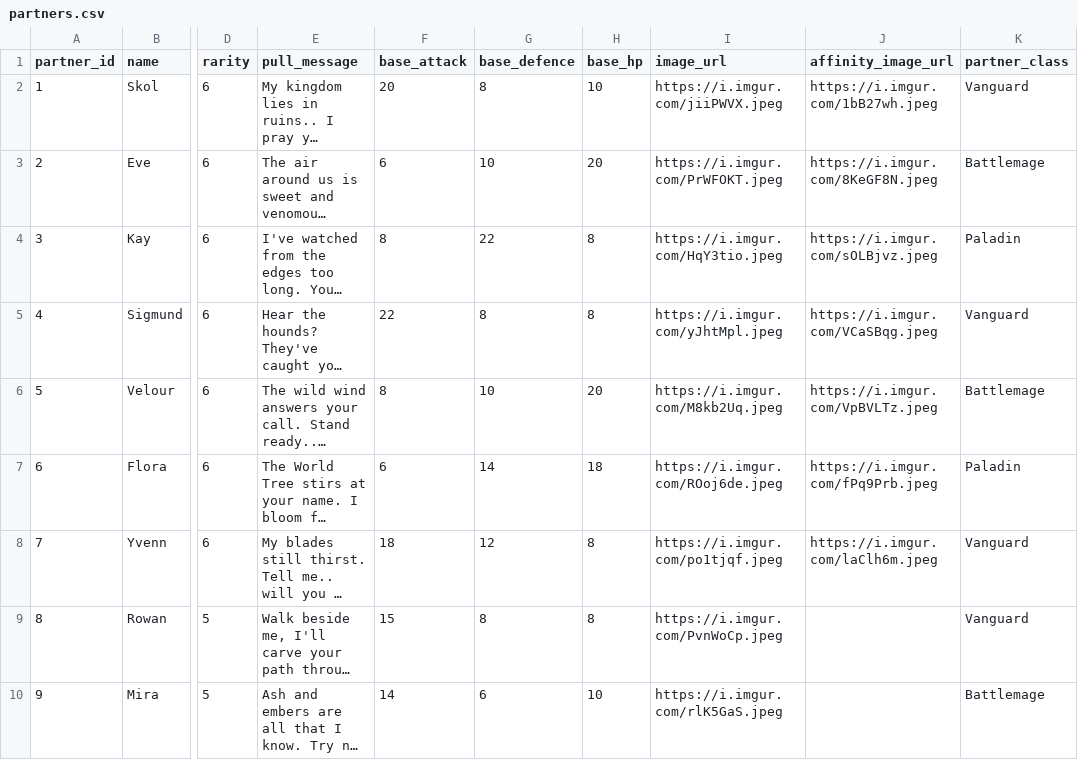
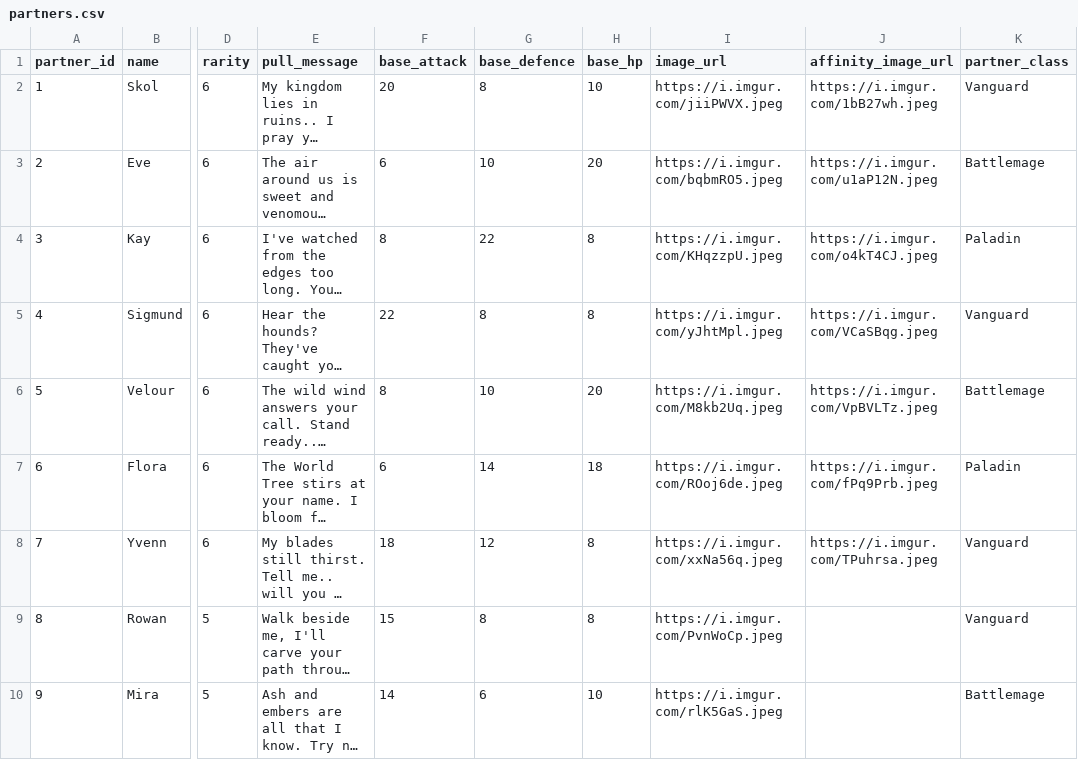
Before and after one commit to davidgao93/Idleology, a CSV file: assets/partners.csv, drawn as a sheet; only a part is shown, gaps mark what is left out; long unchanged cells end in …; the diff names each change by its address in the sheet, - before the commit and + after, or states it on an @@ line.

Commit message:
partner image change

```diff
--- a/assets/partners.csv
+++ b/assets/partners.csv
-I3 (image_url): https://i.imgur.com/PrWFOKT.jpeg
+I3 (image_url): https://i.imgur.com/bqbmRO5.jpeg
-J3 (affinity_image_url): https://i.imgur.com/8KeGF8N.jpeg
+J3 (affinity_image_url): https://i.imgur.com/u1aP12N.jpeg
-I4 (image_url): https://i.imgur.com/HqY3tio.jpeg
+I4 (image_url): https://i.imgur.com/KHqzzpU.jpeg
-J4 (affinity_image_url): https://i.imgur.com/sOLBjvz.jpeg
+J4 (affinity_image_url): https://i.imgur.com/o4kT4CJ.jpeg
-I8 (image_url): https://i.imgur.com/po1tjqf.jpeg
+I8 (image_url): https://i.imgur.com/xxNa56q.jpeg
-J8 (affinity_image_url): https://i.imgur.com/laClh6m.jpeg
+J8 (affinity_image_url): https://i.imgur.com/TPuhrsa.jpeg
```
